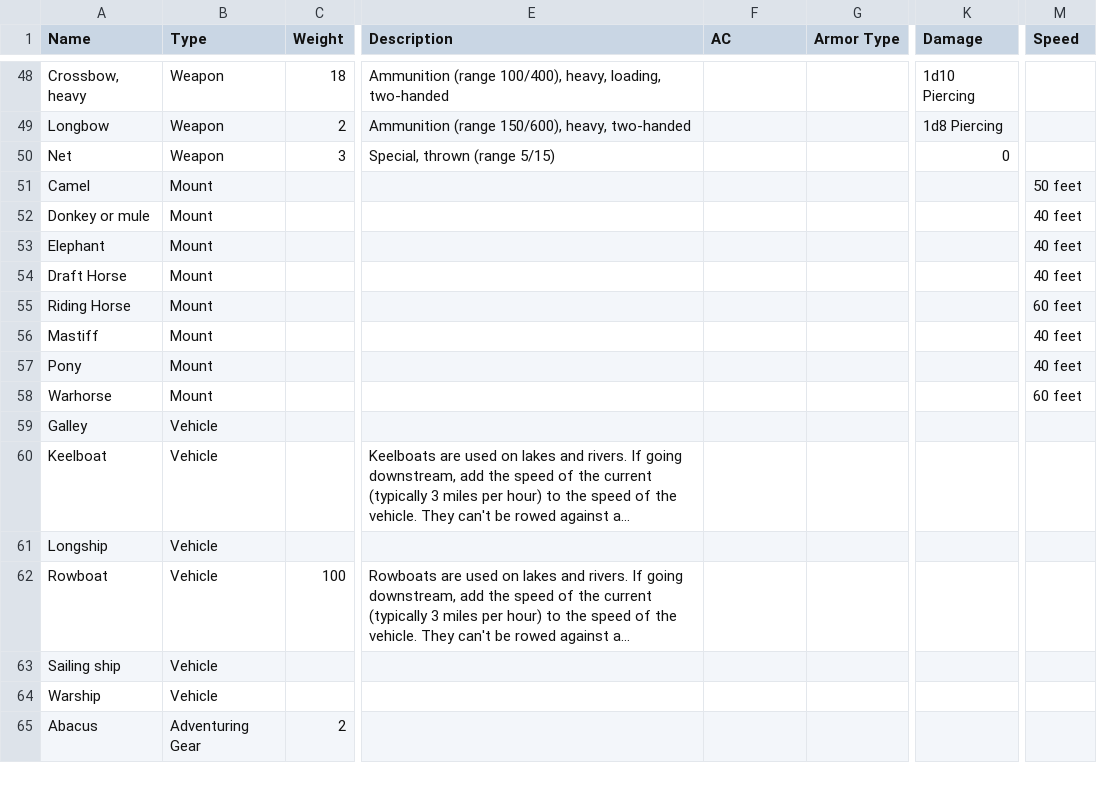
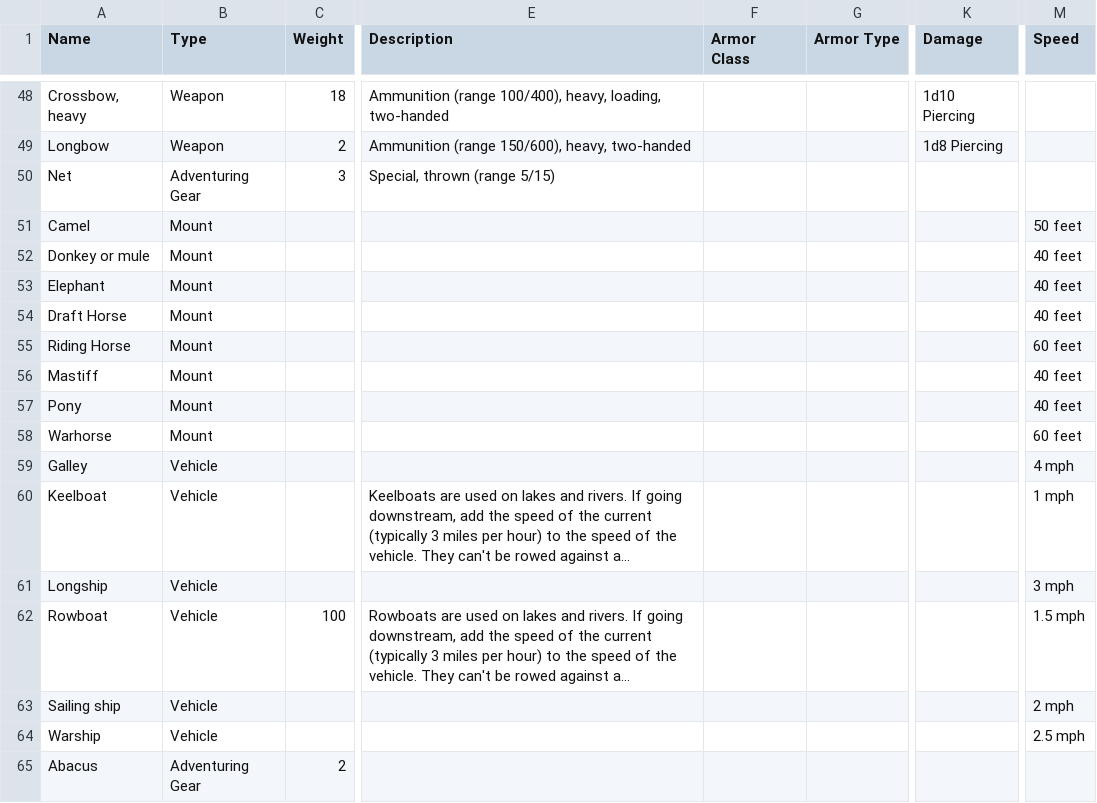
Before and after one commit to unspezifische/Kachhapa--The-World-Turtle, a CSV file: GameElements/Items- full.csv, drawn as a sheet; only a part is shown, gaps mark what is left out; long unchanged cells end in …; the diff names each change by its address in the sheet, - before the commit and + after, or states it on an @@ line.

```diff
--- a/GameElements/Items- full.csv
+++ b/GameElements/Items- full.csv
-F1: AC
+F1: Armor Class
-B50 (Type): Weapon
+B50 (Type): Adventuring Gear
-K50 (Damage): 0
+K50 (Damage): (empty)
-M59 (Speed): (empty)
+M59 (Speed): 4 mph
-M60 (Speed): (empty)
+M60 (Speed): 1 mph
-M61 (Speed): (empty)
+M61 (Speed): 3 mph
-M62 (Speed): (empty)
+M62 (Speed): 1.5 mph
-M63 (Speed): (empty)
+M63 (Speed): 2 mph
-M64 (Speed): (empty)
+M64 (Speed): 2.5 mph
```
Also changed, not shown: 6 other files.
